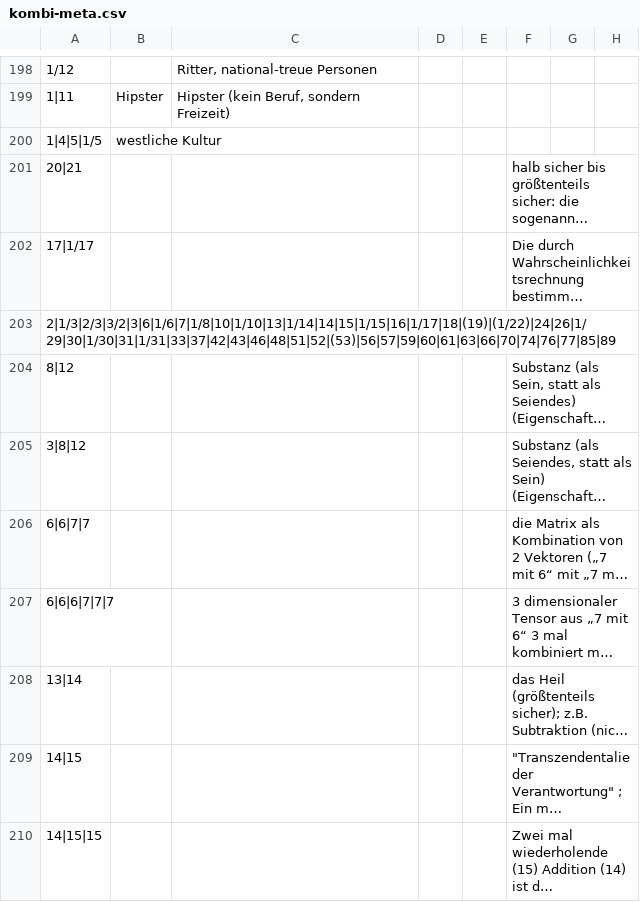
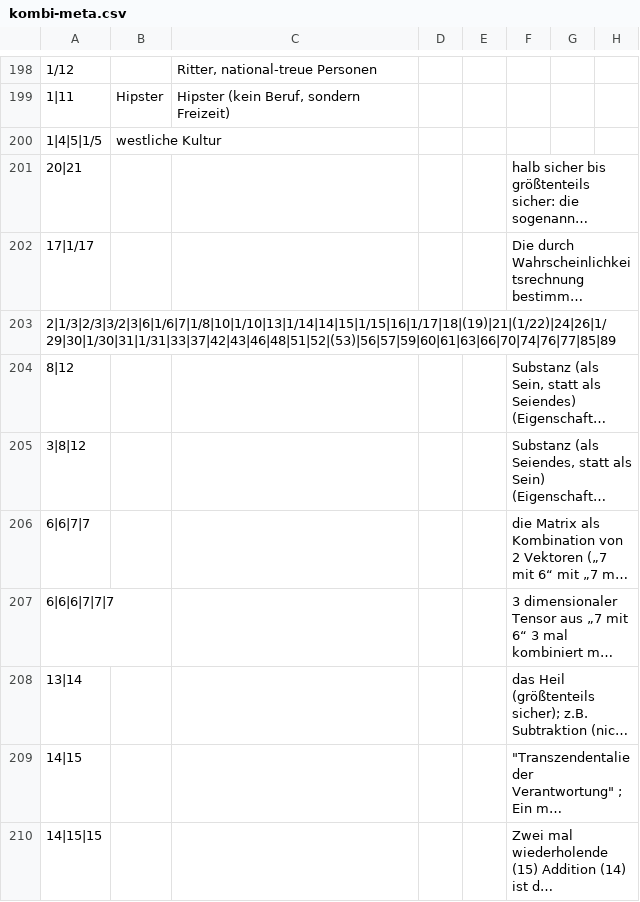
Before and after one commit to githubuser2000/reta, a CSV file: kombi-meta.csv, drawn as a sheet; only a part is shown, gaps mark what is left out; long unchanged cells end in …; the diff names each change by its address in the sheet, - before the commit and + after, or states it on an @@ line.

```diff
--- a/kombi-meta.csv
+++ b/kombi-meta.csv
-A203: 2|1/3|2/3|3/2|3|6|1/6|7|1/8|10|1/10|13|1/14|14|15|1/15|16|1/17|18|(19)|(1/22)|24|26|1/29|30|1/30|31|1/31|33|37|42|43|46|48|51|52|(53)|56|57|59|60|61|63|66|70|74|76|77|85|89
+A203: 2|1/3|2/3|3/2|3|6|1/6|7|1/8|10|1/10|13|1/14|14|15|1/15|16|1/17|18|(19)|21|(1/22)|24|26|1/29|30|1/30|31|1/31|33|37|42|43|46|48|51|52|(53)|56|57|59|60|61|63|66|70|74|76|77|85|89
```
Also changed, not shown: 6 other files.
